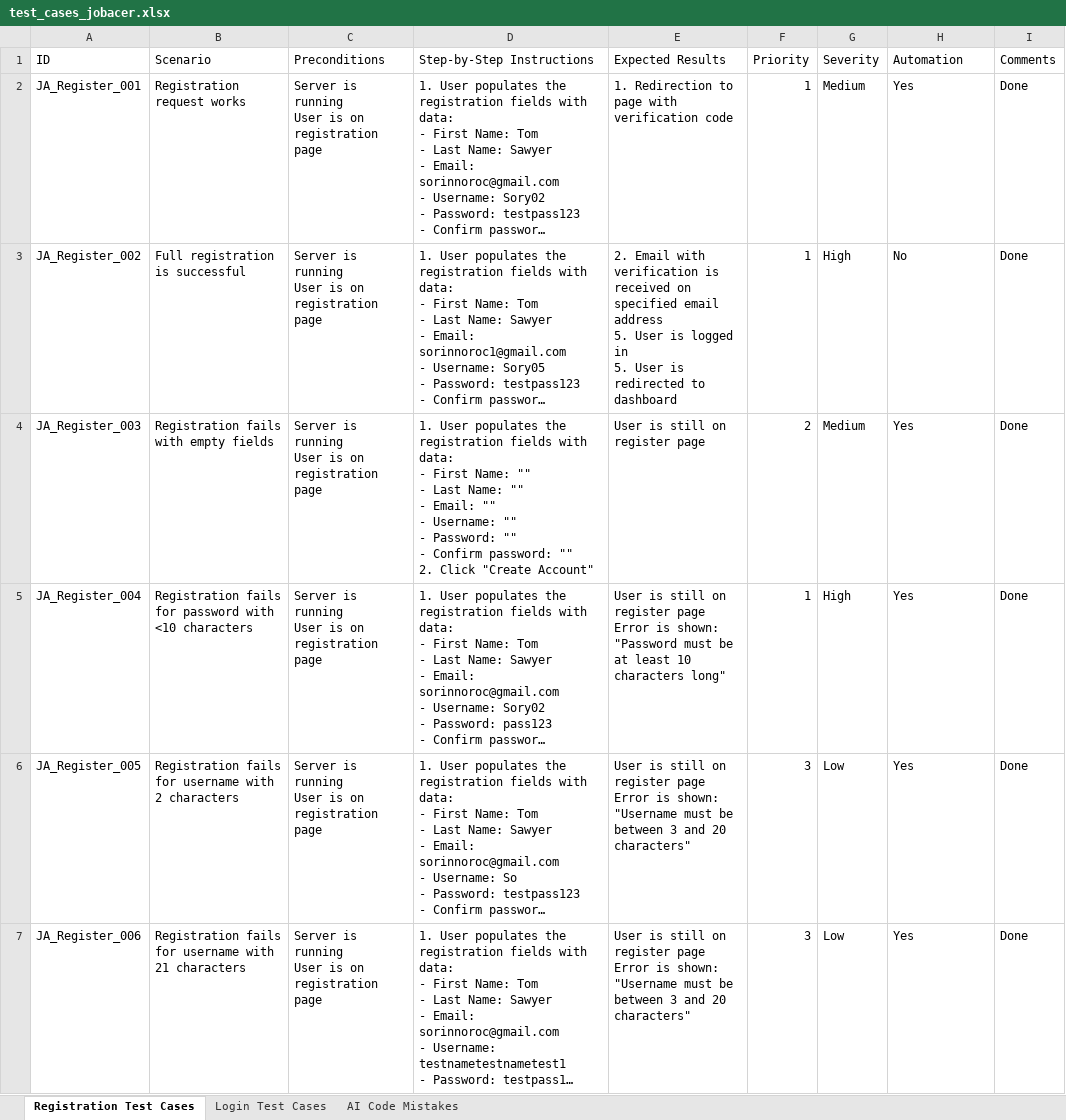
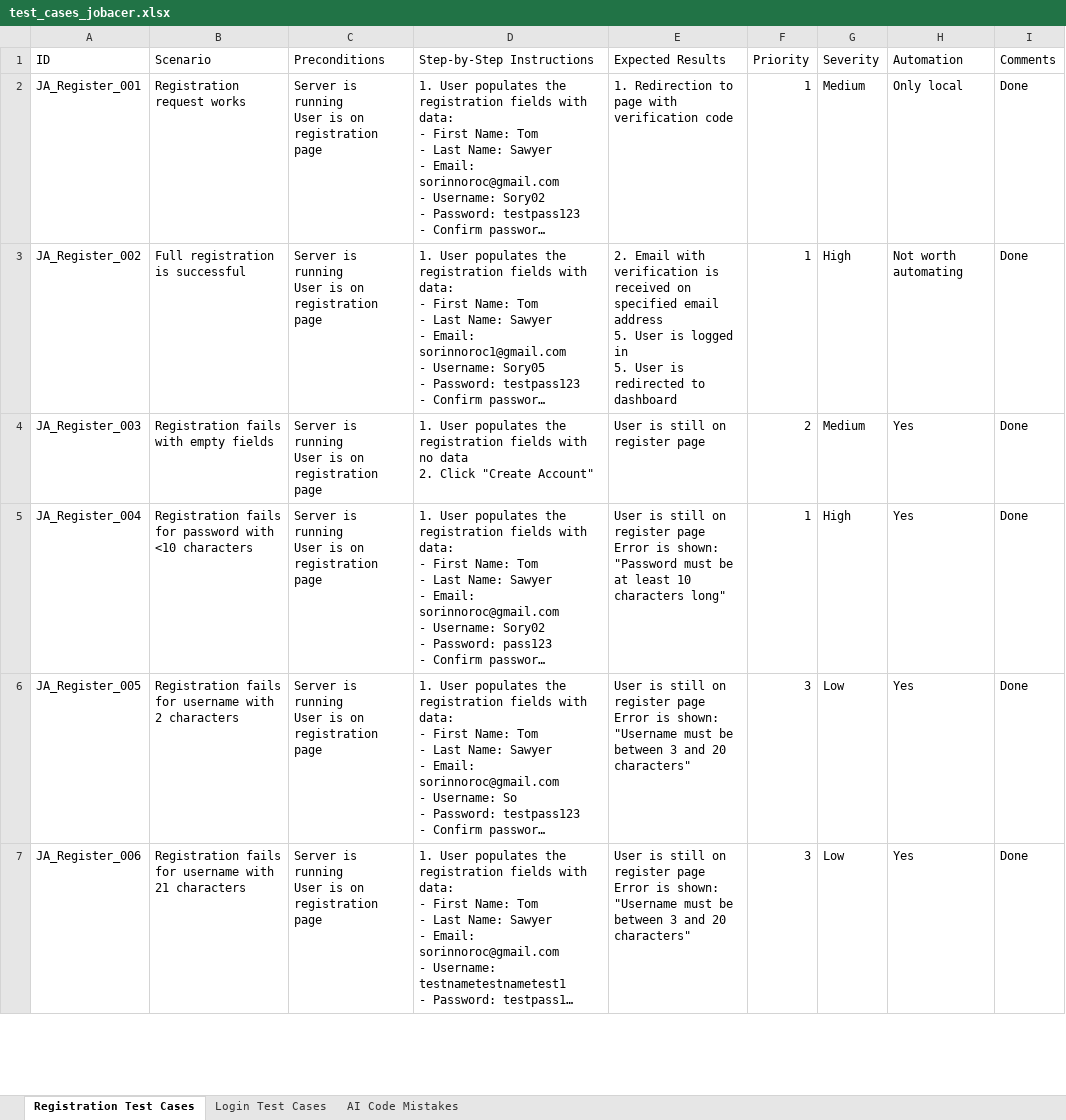
Before and after one commit to Sory-Noroc/Python-Testing, an Excel workbook: JobAcerPytest/test_cases_jobacer.xlsx, sheet Registration Test Cases, drawn as a sheet; only a part is shown; long unchanged cells end in …; values as stored, in another font and other column widths than the file's, no borders; ↵ is a line break in a cell; the diff covers the shown part only; the diff names each change by its address in the sheet, - before the commit and + after, or states it on an @@ line.

```diff
--- a/JobAcerPytest/test_cases_jobacer.xlsx (sheet Registration Test Cases)
+++ b/JobAcerPytest/test_cases_jobacer.xlsx (sheet Registration Test Cases)
-H2 (Automation): Yes
+H2 (Automation): Only local
-H3 (Automation): No
+H3 (Automation): Not worth automating
-D4 (Step-by-Step Instructions): …fields with data: ↵ - First Name: "" ↵ - Last Name: "" ↵ - Email: "" ↵ - Username: "" ↵ - Password: "" ↵ - Confirm password: "" ↵ 2. Click…
+D4 (Step-by-Step Instructions): …fields with no data ↵ 2. Click…
```
Also changed, not shown: 3 edited cells elsewhere in this sheet, 2 other files.
